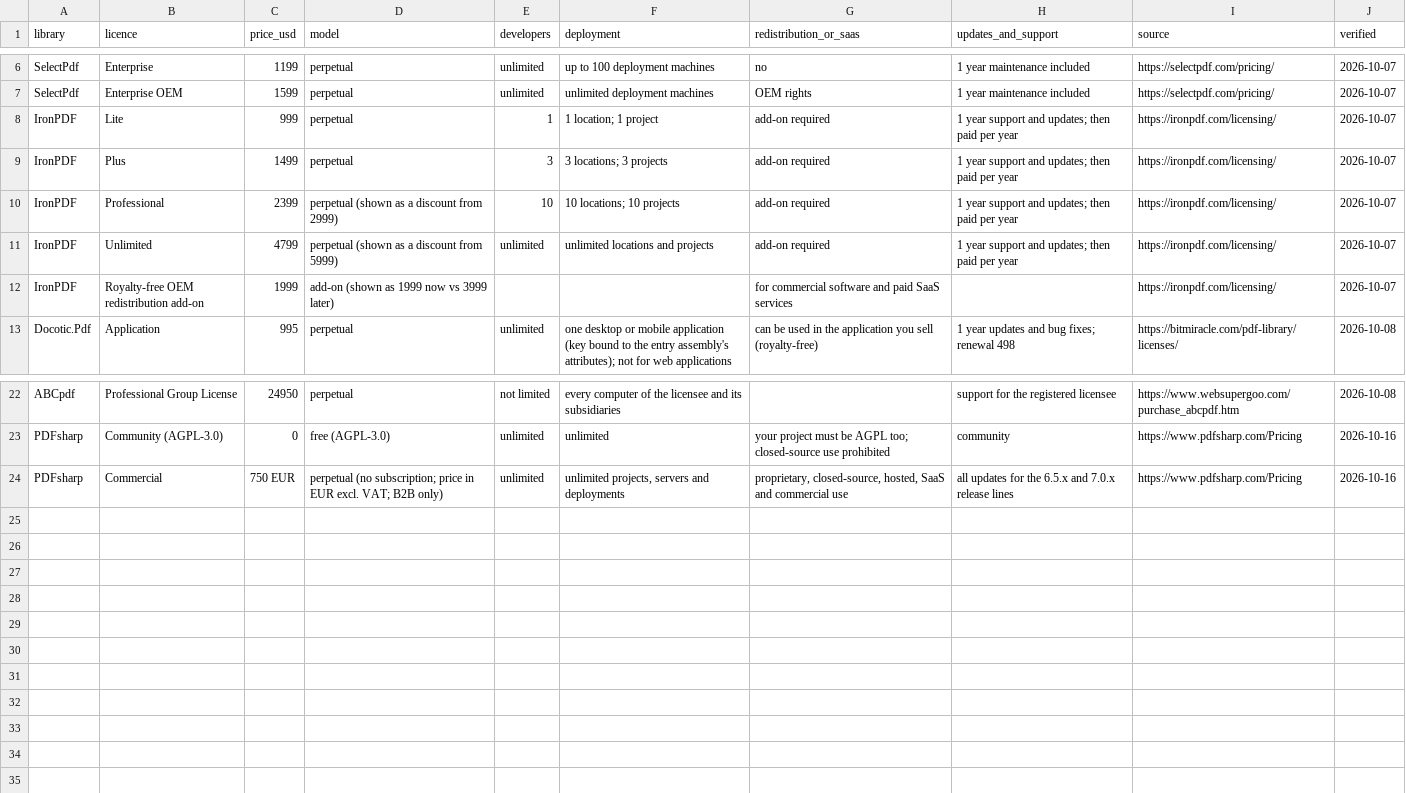
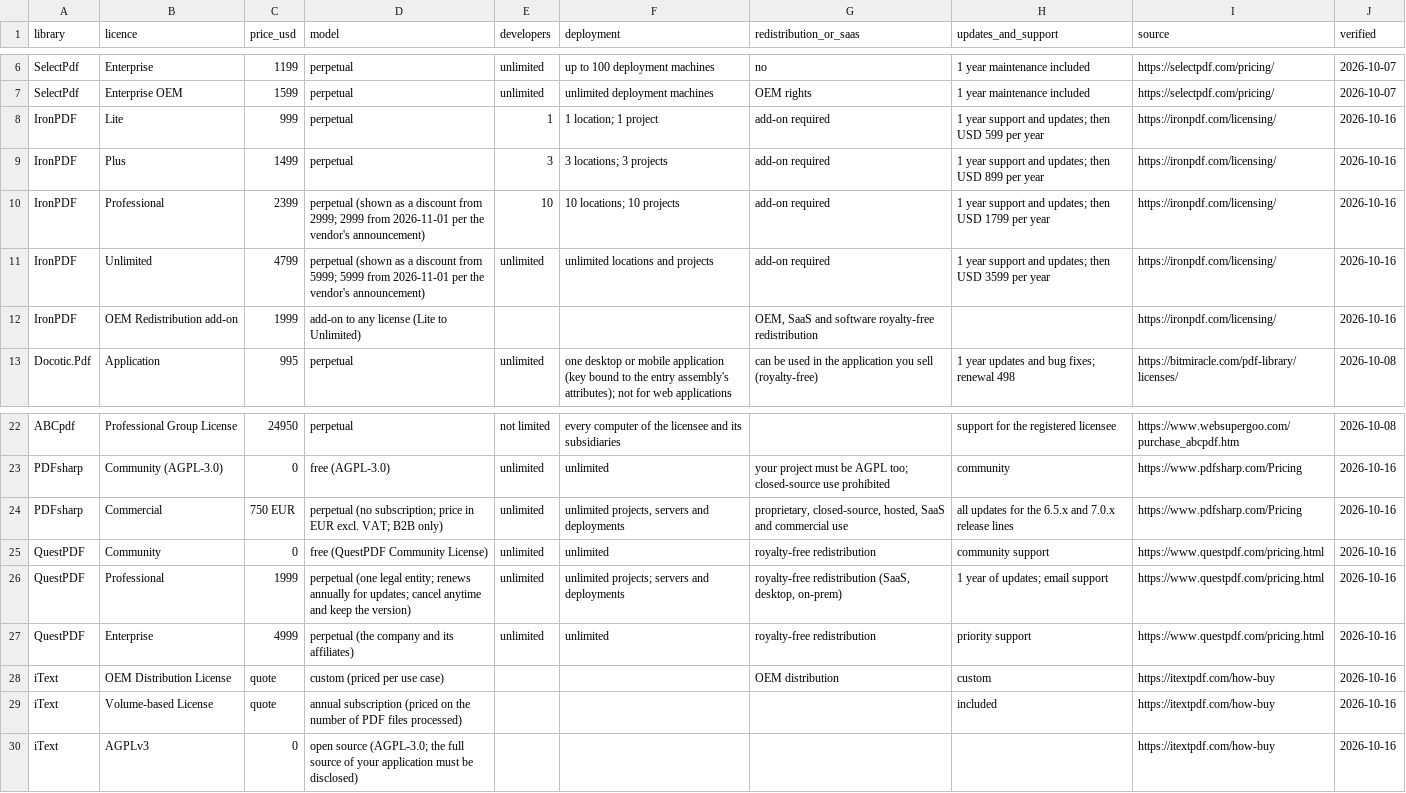
Before and after one commit to csharp-pdf/pdf-benchmarks, a CSV file: pricing/pricing.csv, drawn as a sheet; only a part is shown, gaps mark what is left out.

Commit message:
Pricing: IronPDF OEM add-on and per-tier renewals, QuestPDF and iText rows; pair_sections.py --html; GPU comments

```diff
--- a/pricing/pricing.csv
+++ b/pricing/pricing.csv
@@ -7,7 +7,7 @@ SelectPdf,Enterprise,1199,perpetual,unlimited,up to 100 deployment machines,no,1
 SelectPdf,Enterprise OEM,1599,perpetual,unlimited,unlimited deployment machines,OEM rights,1 year maintenance included,https://selectpdf.com/pricing/,2026-10-07
-IronPDF,Lite,999,perpetual,1,1 location; 1 project,add-on required,1 year support and updates; then paid per year,https://ironpdf.com/licensing/,2026-10-07
-IronPDF,Plus,1499,perpetual,3,3 locations; 3 projects,add-on required,1 year support and updates; then paid per year,https://ironpdf.com/licensing/,2026-10-07
-IronPDF,Professional,2399,perpetual (shown as a discount from 2999),10,10 locations; 10 projects,add-on required,1 year support and updates; then paid per year,https://ironpdf.com/licensing/,2026-10-07
-IronPDF,Unlimited,4799,perpetual (shown as a discount from 5999),unlimited,unlimited locations and projects,add-on required,1 year support and updates; then paid per year,https://ironpdf.com/licensing/,2026-10-07
-IronPDF,Royalty-free OEM redistribution add-on,1999,add-on (shown as 1999 now vs 3999 later),,,for commercial software and paid SaaS services,,https://ironpdf.com/licensing/,2026-10-07
+IronPDF,Lite,999,perpetual,1,1 location; 1 project,add-on required,1 year support and updates; then USD 599 per year,https://ironpdf.com/licensing/,2026-10-16
+IronPDF,Plus,1499,perpetual,3,3 locations; 3 projects,add-on required,1 year support and updates; then USD 899 per year,https://ironpdf.com/licensing/,2026-10-16
+IronPDF,Professional,2399,perpetual (shown as a discount from 2999; 2999 from 2026-11-01 per the vendor's announcement),10,10 locations; 10 projects,add-on required,1 year support and updates; then USD 1799 per year,https://ironpdf.com/licensing/,2026-10-16
+IronPDF,Unlimited,4799,perpetual (shown as a discount from 5999; 5999 from 2026-11-01 per the vendor's announcement),unlimited,unlimited locations and projects,add-on required,1 year support and updates; then USD 3599 per year,https://ironpdf.com/licensing/,2026-10-16
+IronPDF,OEM Redistribution add-on,1999,add-on to any license (Lite to Unlimited),,,"OEM, SaaS and software royalty-free redistribution",,https://ironpdf.com/licensing/,2026-10-16
 Docotic.Pdf,Application,995,perpetual,unlimited,one desktop or mobile application (key bound to the entry assembly's attributes); not for web applications,can be used in the application you sell (royalty-free),1 year updates and bug fixes; renewal 498,https://bitmiracle.com/pdf-library/licenses/,2026-10-08
@@ -24 +24,7 @@ PDFsharp,Community (AGPL-3.0),0,free (AGPL-3.0),unlimited,unlimited,"your projec
 PDFsharp,Commercial,750 EUR,perpetual (no subscription; price in EUR excl. VAT; B2B only),unlimited,"unlimited projects, servers and deployments","proprietary, closed-source, hosted, SaaS and commercial use","all updates for the 6.5.x and 7.0.x release lines",https://www.pdfsharp.com/Pricing,2026-10-16
+QuestPDF,Community,0,free (QuestPDF Community License),unlimited,unlimited,royalty-free redistribution,community support,https://www.questpdf.com/pricing.html,2026-10-16
+QuestPDF,Professional,1999,perpetual (one legal entity; renews annually for updates; cancel anytime and keep the version),unlimited,unlimited projects; servers and deployments,"royalty-free redistribution (SaaS, desktop, on-prem)",1 year of updates; email support,https://www.questpdf.com/pricing.html,2026-10-16
+QuestPDF,Enterprise,4999,perpetual (the company and its affiliates),unlimited,unlimited,royalty-free redistribution,priority support,https://www.questpdf.com/pricing.html,2026-10-16
+iText,OEM Distribution License,quote,custom (priced per use case),,,OEM distribution,custom,https://itextpdf.com/how-buy,2026-10-16
+iText,Volume-based License,quote,annual subscription (priced on the number of PDF files processed),,,,included,https://itextpdf.com/how-buy,2026-10-16
+iText,AGPLv3,0,open source (AGPL-3.0; the full source of your application must be disclosed),,,,,https://itextpdf.com/how-buy,2026-10-16
```
Also changed, not shown: 4 other files.
